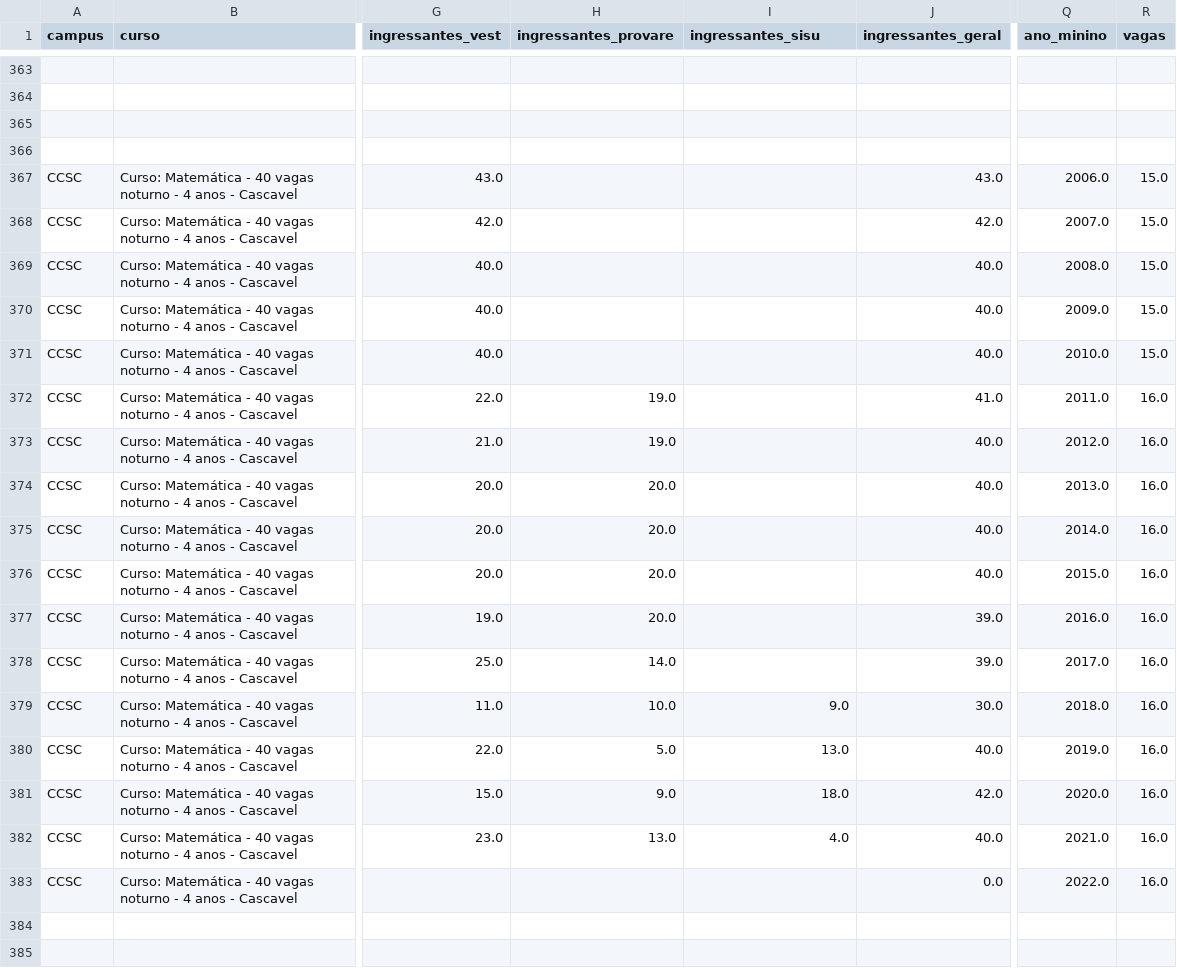
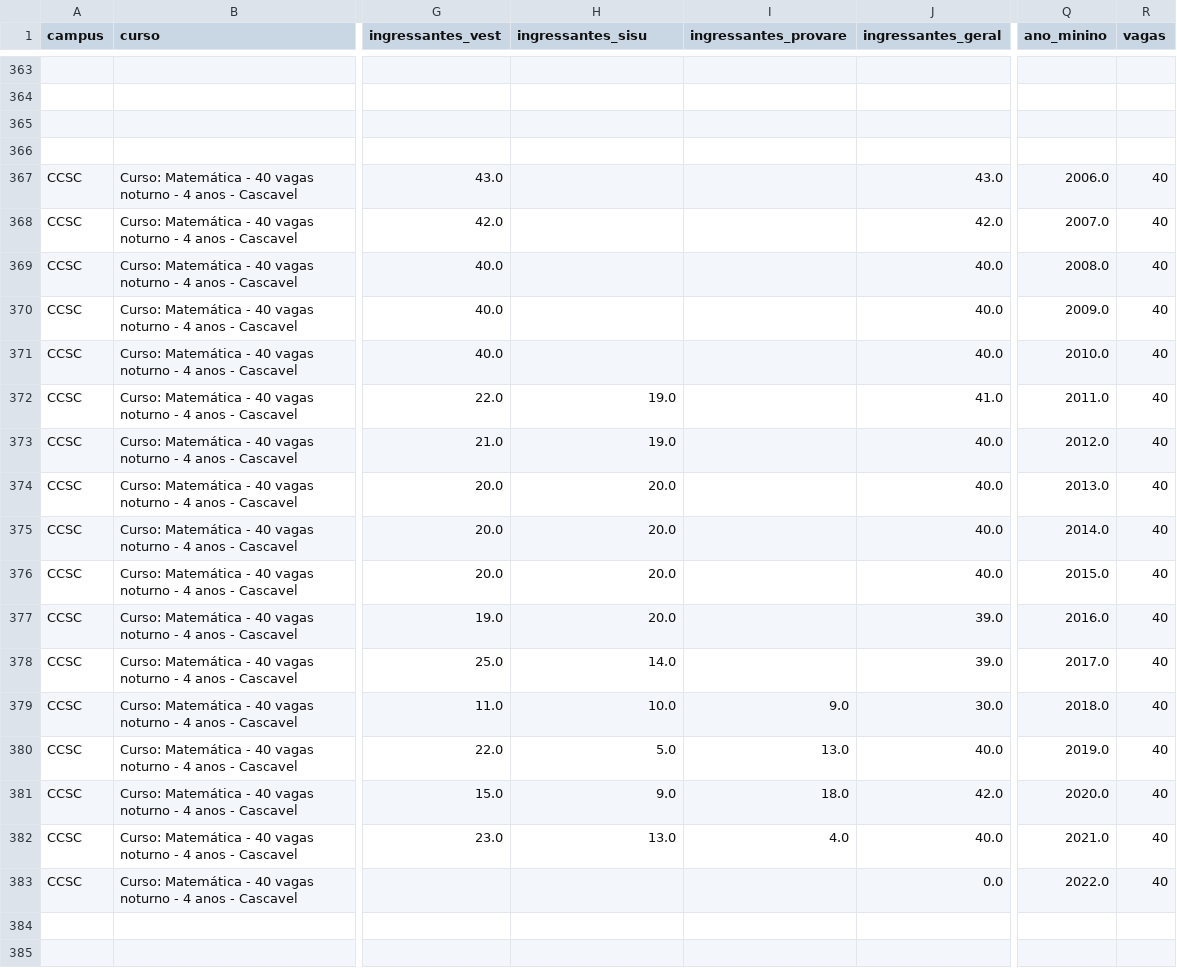
Before and after one commit to ronaldo-dck/dados-daa, a CSV file: saida.csv, drawn as a sheet; only a part is shown, gaps mark what is left out; the diff covers the shown part only; the diff names each change by its address in the sheet, - before the commit and + after, or states it on an @@ line.

Commit message:
correção no numero de vagas

```diff
--- a/saida.csv
+++ b/saida.csv
-H1: ingressantes_provare
+H1: ingressantes_sisu
-I1: ingressantes_sisu
+I1: ingressantes_provare
-R367:R371 (vagas): 15.0
+R367:R371 (vagas): 40
-R372:R383 (vagas): 16.0
+R372:R383 (vagas): 40
```
Also changed, not shown: 68 edited cells elsewhere in this file, 1 other file.
